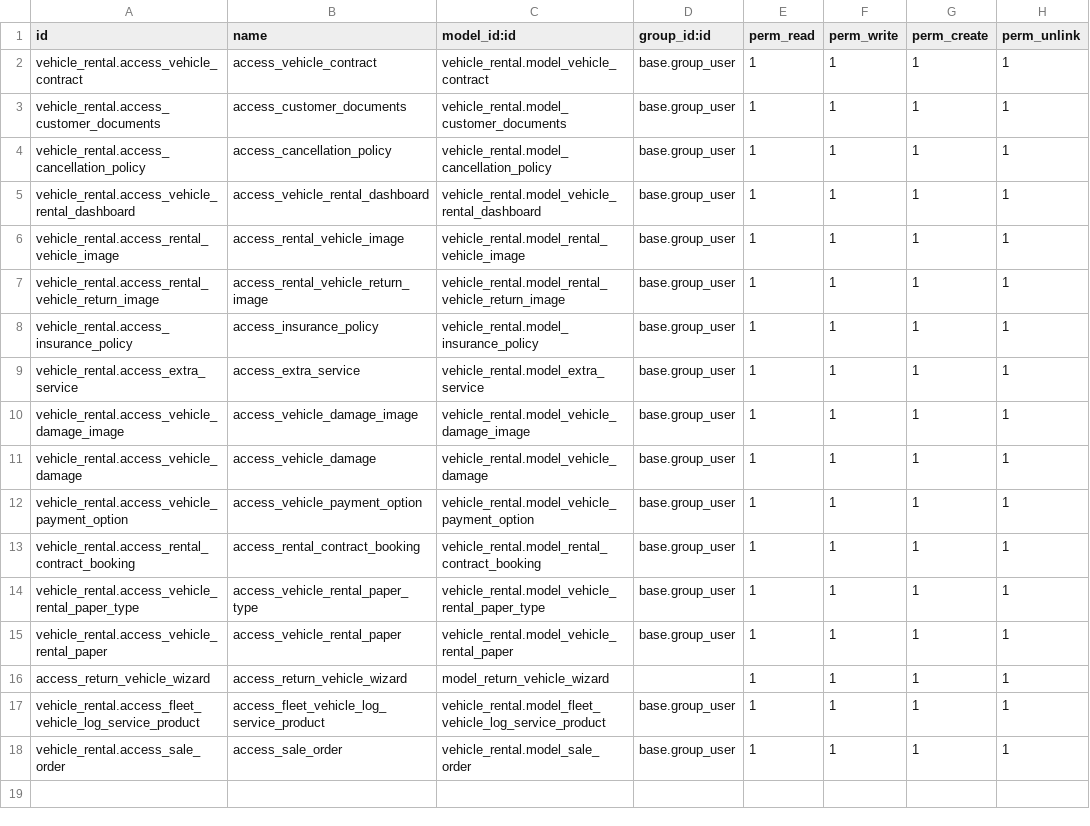
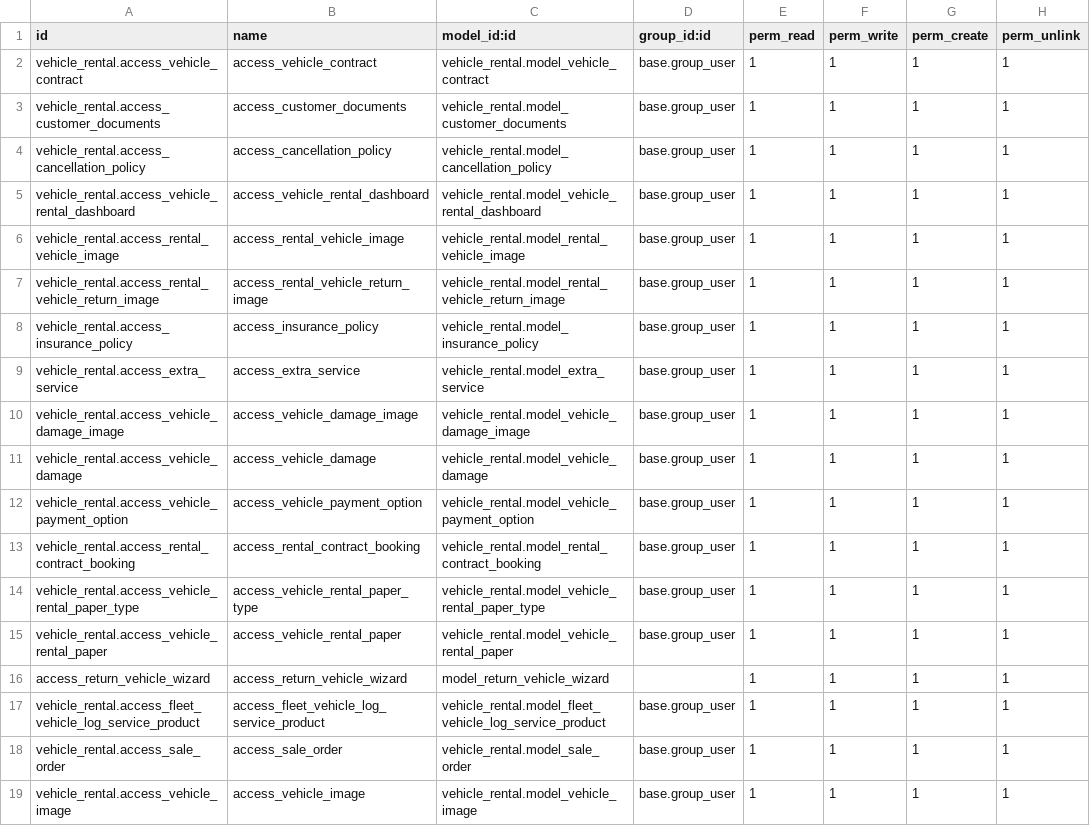
Before and after one commit to aiokaizen/ek_addons, a CSV file: vehicle_rental/security/ir.model.access.csv, drawn as a sheet.

Commit message:
handle task #0014 "add images to vehicle"

```diff
--- a/vehicle_rental/security/ir.model.access.csv
+++ b/vehicle_rental/security/ir.model.access.csv
@@ -18 +18,2 @@ vehicle_rental.access_fleet_vehicle_log_service_product,access_fleet_vehicle_log
 vehicle_rental.access_sale_order,access_sale_order,vehicle_rental.model_sale_order,base.group_user,1,1,1,1
+vehicle_rental.access_vehicle_image,access_vehicle_image,vehicle_rental.model_vehicle_image,base.group_user,1,1,1,1
```
Also changed, not shown: 2 other files.
